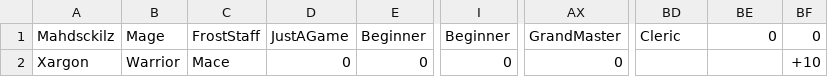
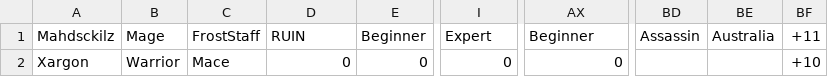
Before and after one commit to mahdsckilz/JAGBOT, a CSV file: Resources/memberlist.csv, drawn as a sheet; only a part is shown, gaps mark what is left out; the diff names each change by its address in the sheet, - before the commit and + after, or states it on an @@ line.

```diff
--- a/Resources/memberlist.csv
+++ b/Resources/memberlist.csv
-D1: JustAGame
+D1: RUIN
-I1: Beginner
+I1: Expert
-AX1: GrandMaster
+AX1: Beginner
-BD1: Cleric
+BD1: Assassin
-BE1: 0
+BE1: Australia
-BF1: 0
+BF1: +11
```
Also changed, not shown: 6 other files.
